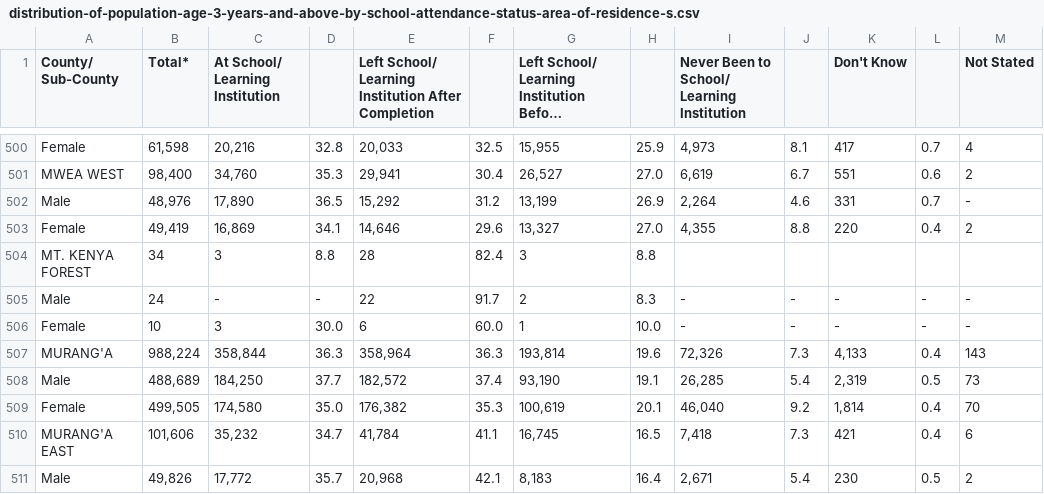
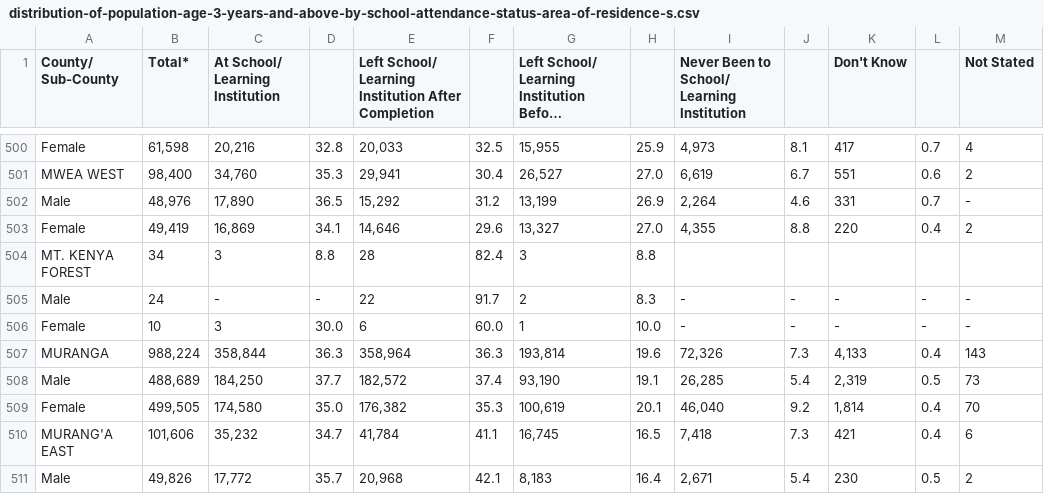
Before and after one commit to ChiriKamau/soma, a CSV file: data/distribution-of-population-age-3-years-and-above-by-school-attendance-status-area-of-residence-s.csv, drawn as a sheet; only a part is shown, gaps mark what is left out; long unchanged cells end in ….

Commit message:
Update distribution-of-population-age-3-years-and-above-by-school-attendance-status-area-of-residence-s.csv
renamened muranga

```diff
--- a/data/distribution-of-population-age-3-years-and-above-by-school-attendance-status-area-of-residence-s.csv
+++ b/data/distribution-of-population-age-3-years-and-above-by-school-attendance-status-area-of-residence-s.csv
@@ -506,3 +506,3 @@ Male,24,-,-,22,91.7,2,8.3,-,-,-,-,-
 Female,10,3,30.0,6,60.0,1,10.0,-,-,-,-,-
-MURANG'A,"988,224","358,844",36.3,"358,964",36.3,"193,814",19.6,"72,326",7.3,"4,133",0.4,143
+MURANGA,"988,224","358,844",36.3,"358,964",36.3,"193,814",19.6,"72,326",7.3,"4,133",0.4,143
 Male,"488,689","184,250",37.7,"182,572",37.4,"93,190",19.1,"26,285",5.4,"2,319",0.5,73
```
